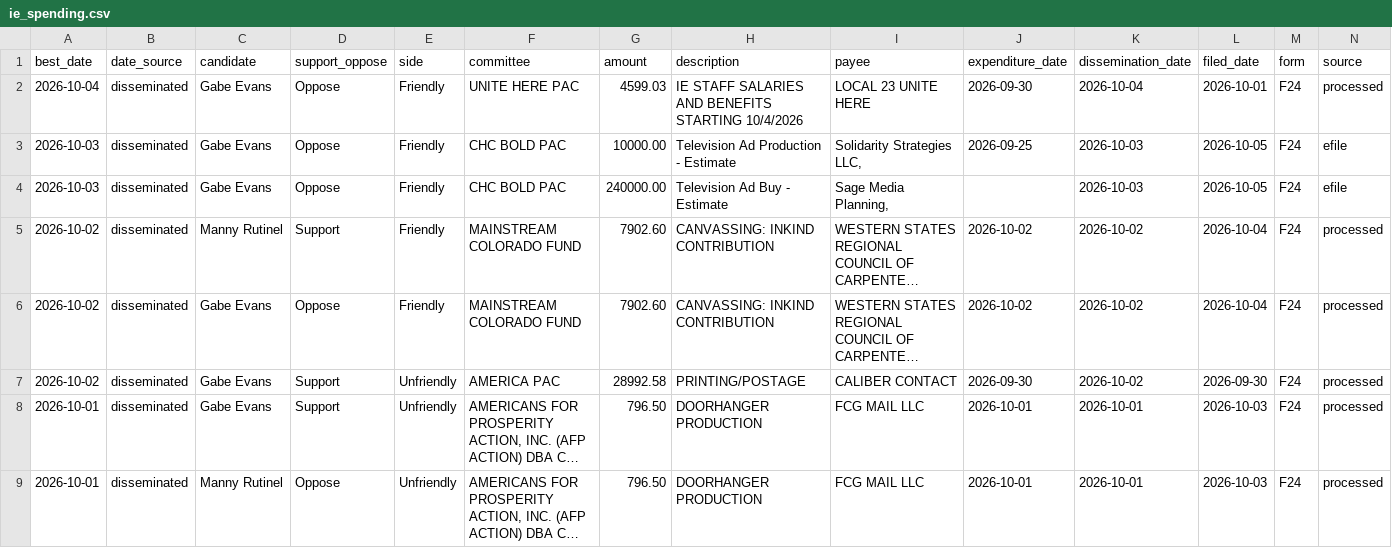
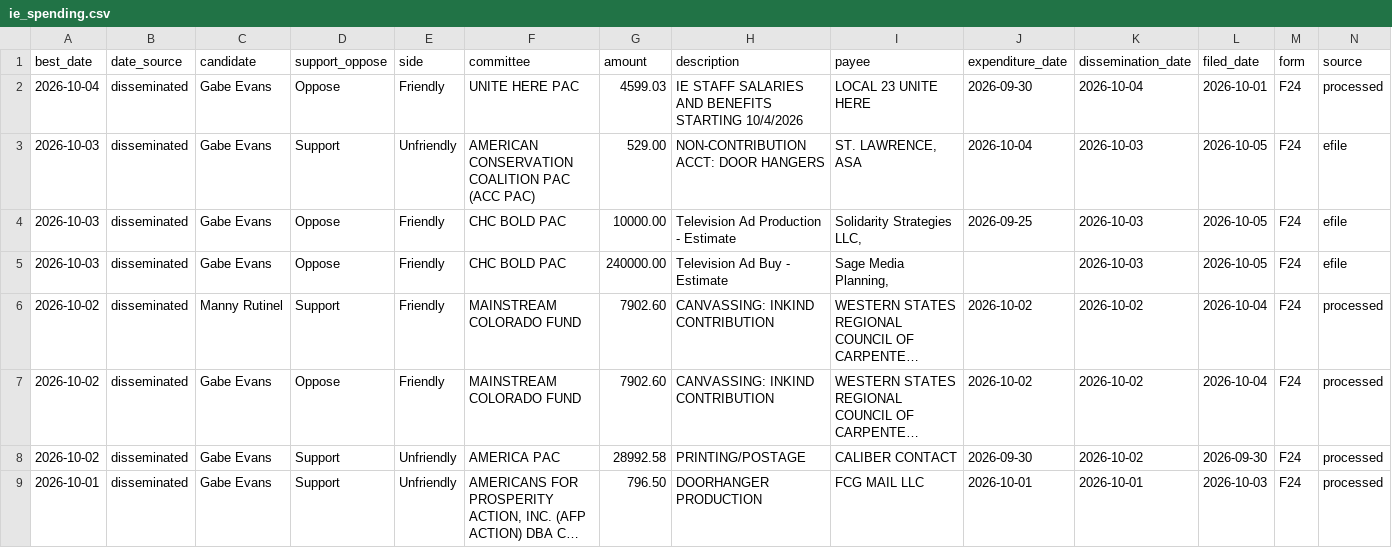
Before and after one commit to elliotgross-aidems/co8-ie-tracker, a CSV file: data/ie_spending.csv, drawn as a sheet; only a part is shown; the shorter side is filled out with more unchanged rows; long unchanged cells end in …; rows hold the shown columns only; the diff names each change by its address in the sheet, - before the commit and + after, or states it on an @@ line.

```diff
--- a/data/ie_spending.csv
+++ b/data/ie_spending.csv
+row 3: 2026-10-03 | disseminated | Gabe Evans | Support | Unfriendly | AMERICAN CONSERVATION COALITION PAC (ACC PAC) | 529.00 | NON-CONTRIBUTION ACCT: DOOR HANGERS | ST. LAWRENCE, ASA | 2026-10-04 | 2026-10-03 | 2026-10-05 | F24 | efile
```
Also changed, not shown: 2 other files.
